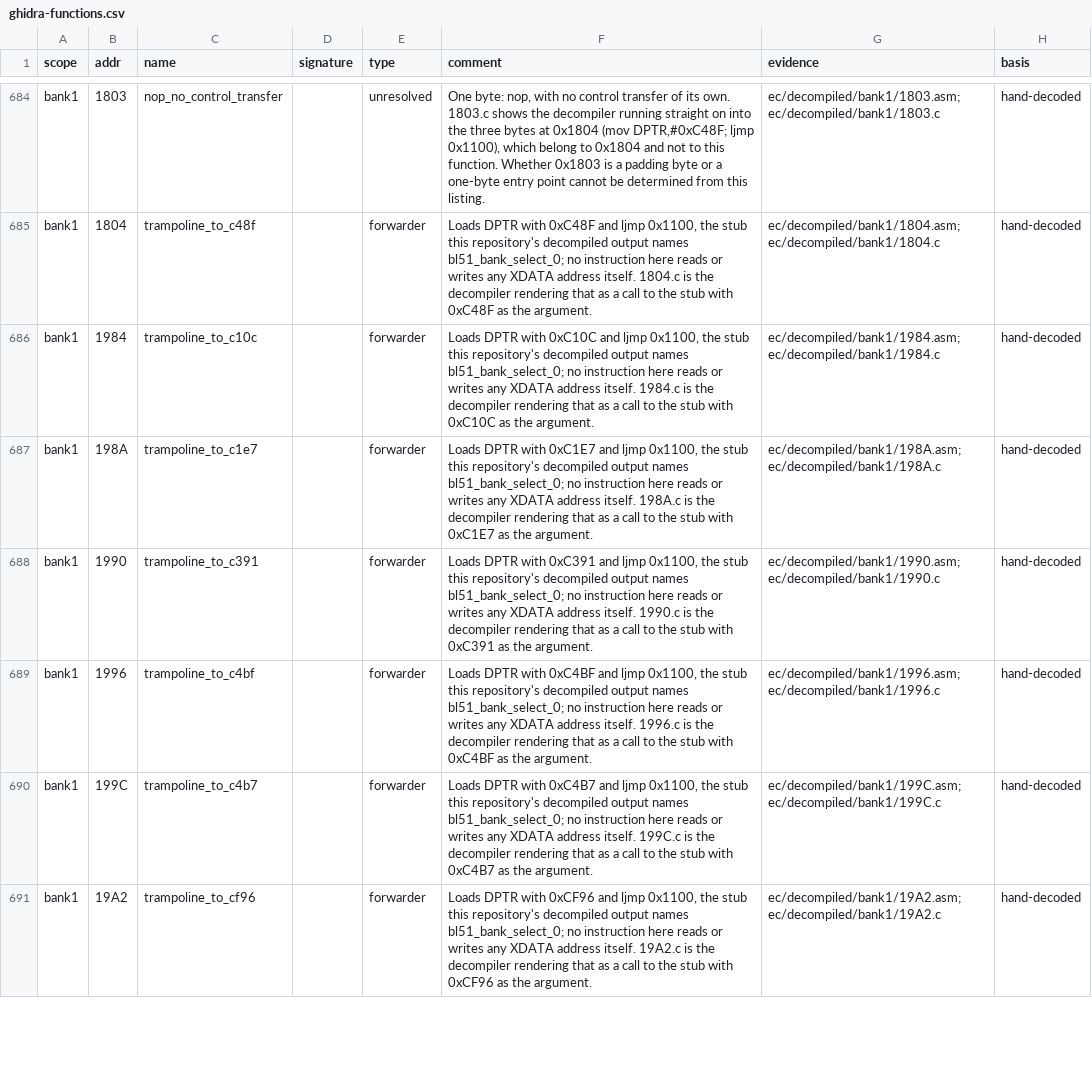
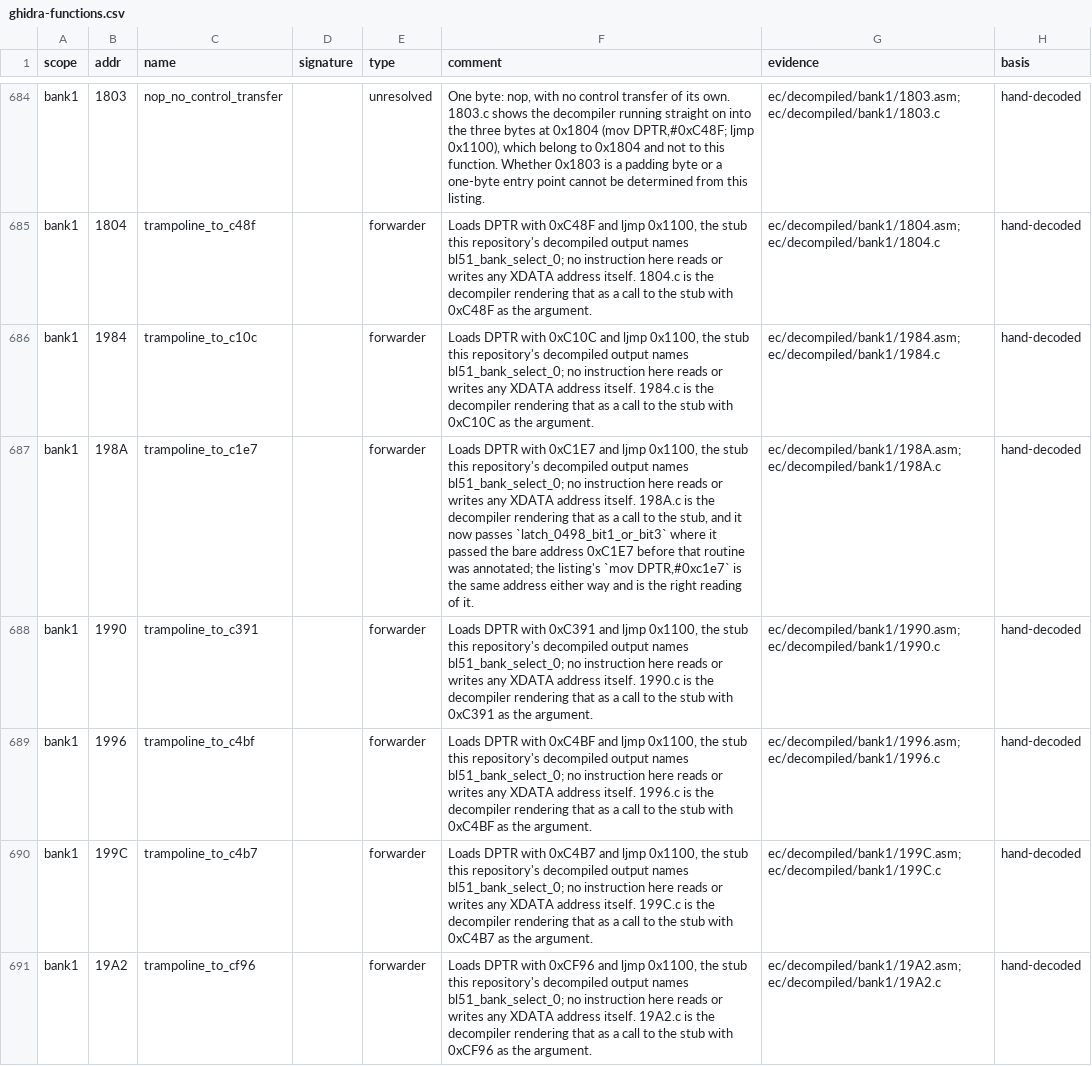
Before and after one commit to ElDavoo/tongfang-gm7mg7p-re, a CSV file: ec/annotations/ghidra-functions.csv, drawn as a sheet; only a part is shown, gaps mark what is left out; the diff covers the shown part only.

```diff
--- a/ec/annotations/ghidra-functions.csv
+++ b/ec/annotations/ghidra-functions.csv
@@ -688,3 +688,3 @@ bank1,1804,trampoline_to_c48f,,forwarder,"Loads DPTR with 0xC48F and ljmp 0x1100
 bank1,1984,trampoline_to_c10c,,forwarder,"Loads DPTR with 0xC10C and ljmp 0x1100, the stub this repository's decompiled output names bl51_bank_select_0; no instruction here reads or writes any XDATA address itself. 1984.c is the decompiler rendering that as a call to the stub with 0xC10C as the argument.",ec/decompiled/bank1/1984.asm; ec/decompiled/bank1/1984.c,hand-decoded
-bank1,198A,trampoline_to_c1e7,,forwarder,"Loads DPTR with 0xC1E7 and ljmp 0x1100, the stub this repository's decompiled output names bl51_bank_select_0; no instruction here reads or writes any XDATA address itself. 198A.c is the decompiler rendering that as a call to the stub with 0xC1E7 as the argument.",ec/decompiled/bank1/198A.asm; ec/decompiled/bank1/198A.c,hand-decoded
+bank1,198A,trampoline_to_c1e7,,forwarder,"Loads DPTR with 0xC1E7 and ljmp 0x1100, the stub this repository's decompiled output names bl51_bank_select_0; no instruction here reads or writes any XDATA address itself. 198A.c is the decompiler rendering that as a call to the stub, and it now passes `latch_0498_bit1_or_bit3` where it passed the bare address 0xC1E7 before that routine was annotated; the listing's `mov DPTR,#0xc1e7` is the same address either way and is the right reading of it.",ec/decompiled/bank1/198A.asm; ec/decompiled/bank1/198A.c,hand-decoded
 bank1,1990,trampoline_to_c391,,forwarder,"Loads DPTR with 0xC391 and ljmp 0x1100, the stub this repository's decompiled output names bl51_bank_select_0; no instruction here reads or writes any XDATA address itself. 1990.c is the decompiler rendering that as a call to the stub with 0xC391 as the argument.",ec/decompiled/bank1/1990.asm; ec/decompiled/bank1/1990.c,hand-decoded
```
Also changed, not shown: 1 added row and 1 edited cell elsewhere in this file, ec/annotations/ghidra-variables.csv, ec/decompiled/index.csv, 12 other files.
